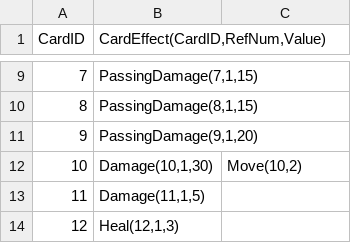
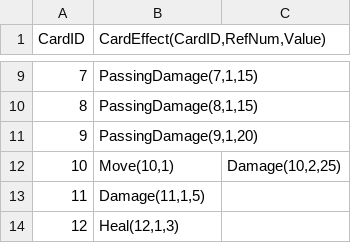
Before and after one commit to tw3333/BoardBattle, a CSV file: ManagedDxlGame/csv/card/LoadCardEffect2.csv, drawn as a sheet; only a part is shown, gaps mark what is left out.

```diff
--- a/ManagedDxlGame/csv/card/LoadCardEffect2.csv
+++ b/ManagedDxlGame/csv/card/LoadCardEffect2.csv
@@ -11,3 +11,3 @@ CardID,"CardEffect(CardID,RefNum,Value)",
 9,"PassingDamage(9,1,20)",
-10,"Damage(10,1,30)","Move(10,2)"
+10,"Move(10,1)","Damage(10,2,25)"
 11,"Damage(11,1,5)",
```
Also changed, not shown: ManagedDxlGame/csv/card/LoadCardData.csv, ManagedDxlGame/csv/card/LoadCardTarget2.csv, 10 other files.
